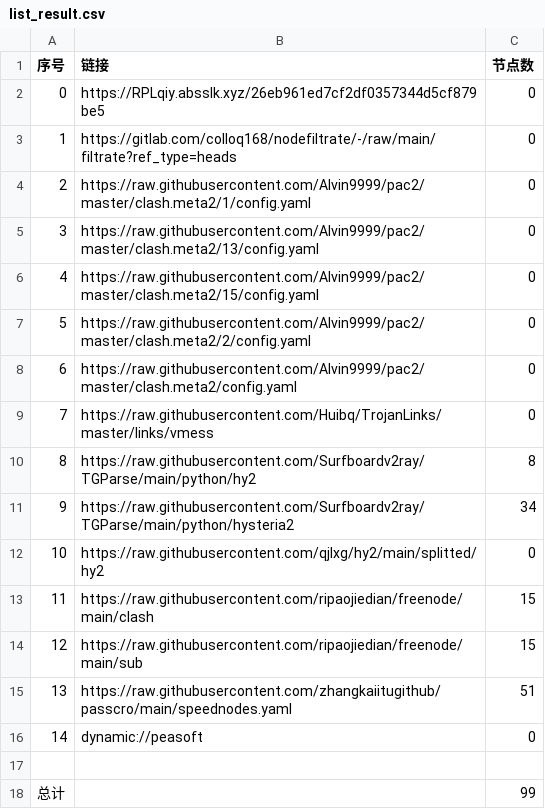
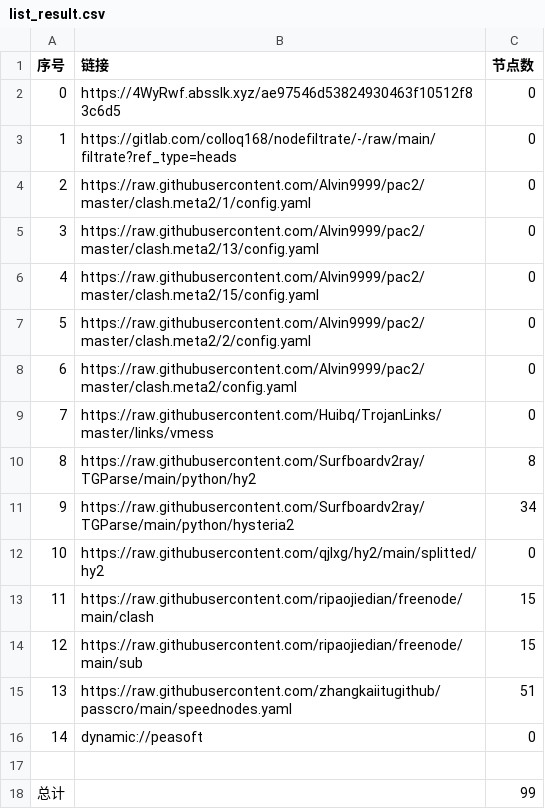
Before and after one commit to lejia1314520/AutoMergePublicNodes, a CSV file: list_result.csv, drawn as a sheet.

```diff
--- a/list_result.csv
+++ b/list_result.csv
@@ -1,3 +1,3 @@
 序号,链接,节点数
-0,https://RPLqiy.absslk.xyz/26eb961ed7cf2df0357344d5cf879be5,0
+0,https://4WyRwf.absslk.xyz/ae97546d53824930463f10512f83c6d5,0
 1,https://gitlab.com/colloq168/nodefiltrate/-/raw/main/filtrate?ref_type=heads,0
```
Also changed, not shown: 3 other files.
